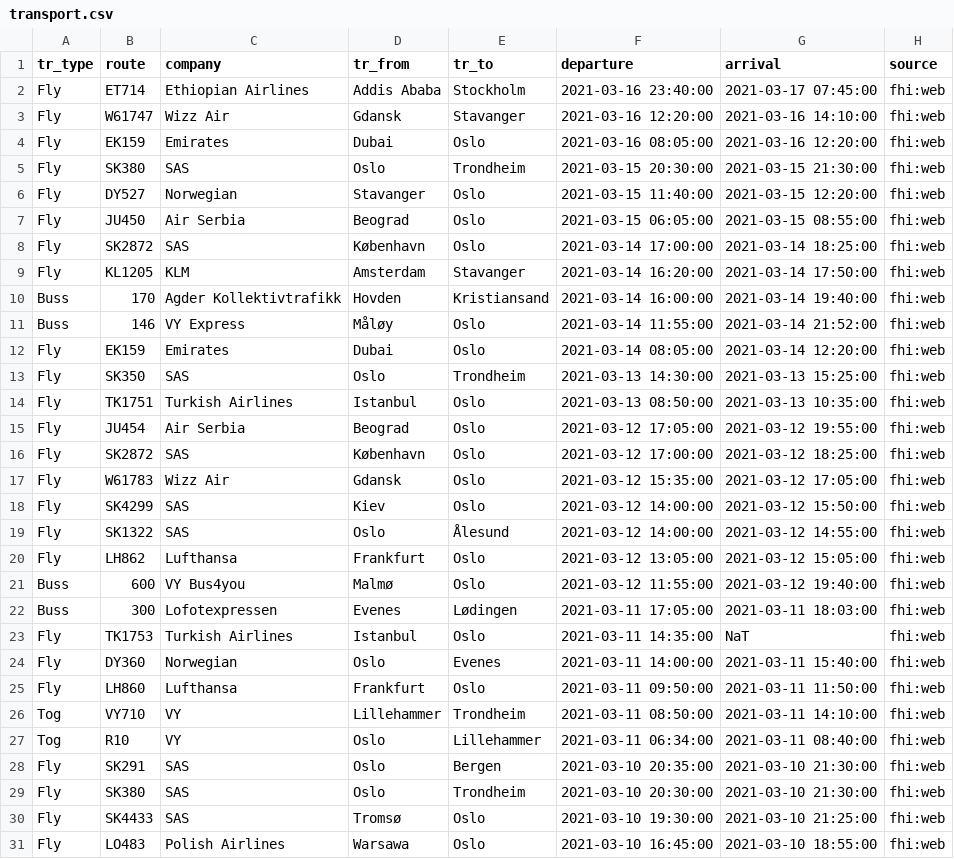
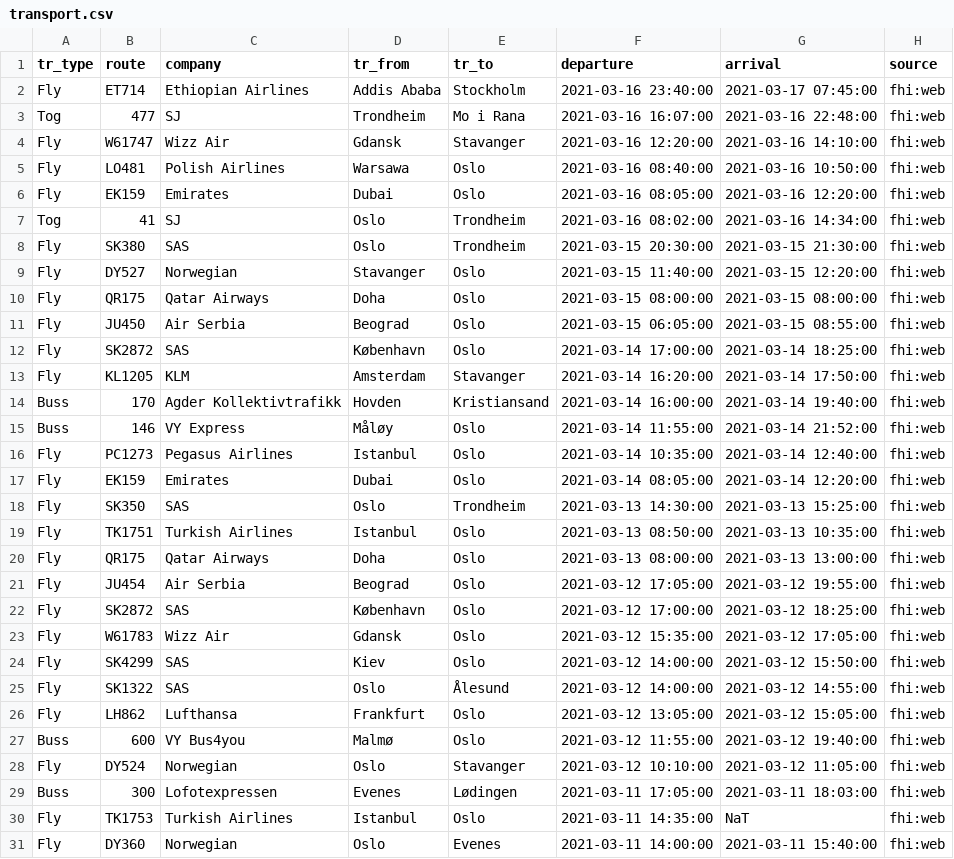
Before and after one commit to frefrik/covid19norge-data, a CSV file: data/transport.csv, drawn as a sheet; only a part is shown; the shorter side is filled out with more unchanged rows; the diff names each change by its address in the sheet, - before the commit and + after, or states it on an @@ line.

Commit message:
Update transport.csv 2021-03-20 13:30:08

```diff
--- a/data/transport.csv
+++ b/data/transport.csv
+row 3: Tog | 477 | SJ | Trondheim | Mo i Rana | 2021-03-16 16:07:00 | 2021-03-16 22:48:00 | fhi:web
+row 5: Fly | LO481 | Polish Airlines | Warsawa | Oslo | 2021-03-16 08:40:00 | 2021-03-16 10:50:00 | fhi:web
+row 7: Tog | 41 | SJ | Oslo | Trondheim | 2021-03-16 08:02:00 | 2021-03-16 14:34:00 | fhi:web
+row 10: Fly | QR175 | Qatar Airways | Doha | Oslo | 2021-03-15 08:00:00 | 2021-03-15 08:00:00 | fhi:web
+row 16: Fly | PC1273 | Pegasus Airlines | Istanbul | Oslo | 2021-03-14 10:35:00 | 2021-03-14 12:40:00 | fhi:web
+row 20: Fly | QR175 | Qatar Airways | Doha | Oslo | 2021-03-13 08:00:00 | 2021-03-13 13:00:00 | fhi:web
+row 28: Fly | DY524 | Norwegian | Oslo | Stavanger | 2021-03-12 10:10:00 | 2021-03-12 11:05:00 | fhi:web
```
